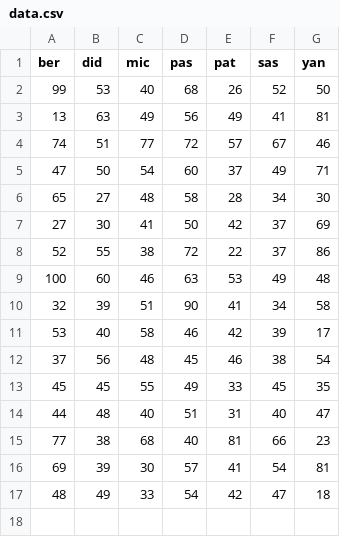
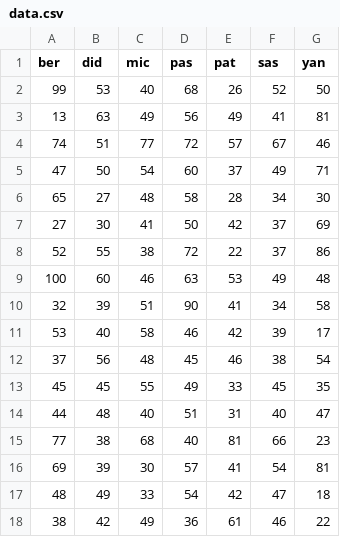
Before and after one commit to pkeilbach/kicker, a CSV file: src/season2122/data.csv, drawn as a sheet; the diff names each change by its address in the sheet, - before the commit and + after, or states it on an @@ line.

Commit message:
data for md 17

```diff
--- a/src/season2122/data.csv
+++ b/src/season2122/data.csv
+row 18: 38 | 42 | 49 | 36 | 61 | 46 | 22
```
